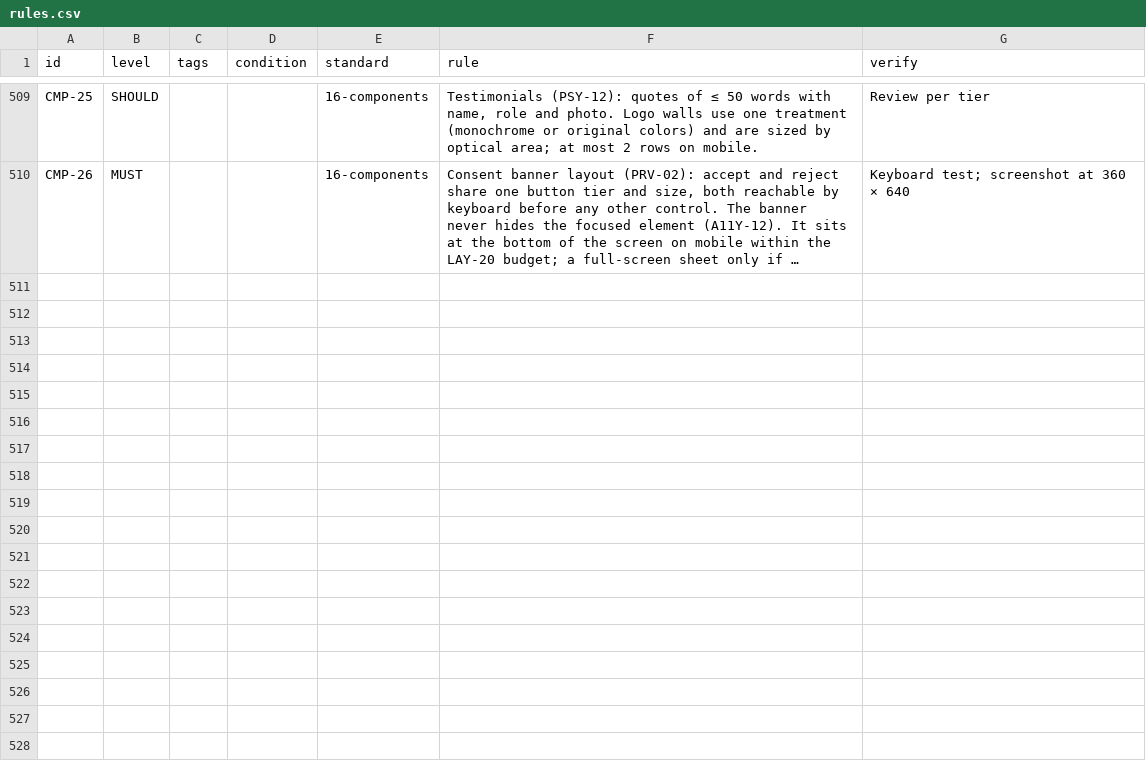
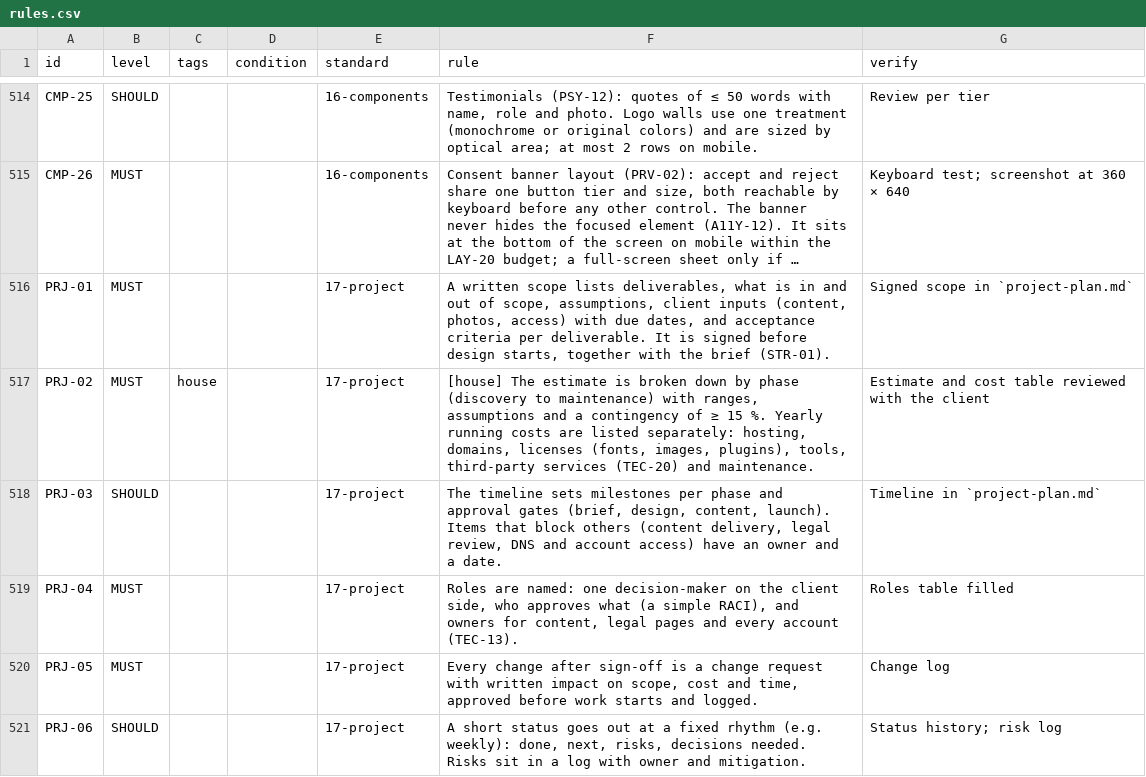
Before and after one commit to invictusManus/project_webdesign, a CSV file: rules.csv, drawn as a sheet; only a part is shown, gaps mark what is left out; long unchanged cells end in …; the diff covers the shown part only; the diff names each change by its address in the sheet, - before the commit and + after, or states it on an @@ line.

```diff
--- a/rules.csv
+++ b/rules.csv
+row 516: PRJ-01 | MUST |  |  | 17-project | A written scope lists deliverables, what is in and out of scope, assumptions, client inputs (content, photos, access) with due dates, and acceptance criteria per deliverable. It is signed before design starts, together with the brief (STR-01). | Signed scope in `project-plan.md`
+row 517: PRJ-02 | MUST | house |  | 17-project | [house] The estimate is broken down by phase (discovery to maintenance) with ranges, assumptions and a contingency of ≥ 15 %. Yearly running costs are listed separately: hosting, domains, licenses (fonts, images, plugins), tools, third-party services (TEC-20) and maintenance. | Estimate and cost table reviewed with the client
+row 518: PRJ-03 | SHOULD |  |  | 17-project | The timeline sets milestones per phase and approval gates (brief, design, content, launch). Items that block others (content delivery, legal review, DNS and account access) have an owner and a date. | Timeline in `project-plan.md`
+row 519: PRJ-04 | MUST |  |  | 17-project | Roles are named: one decision-maker on the client side, who approves what (a simple RACI), and owners for content, legal pages and every account (TEC-13). | Roles table filled
+row 520: PRJ-05 | MUST |  |  | 17-project | Every change after sign-off is a change request with written impact on scope, cost and time, approved before work starts and logged. | Change log
+row 521: PRJ-06 | SHOULD |  |  | 17-project | A short status goes out at a fixed rhythm (e.g. weekly): done, next, risks, decisions needed. Risks sit in a log with owner and mitigation. | Status history; risk log
```
Also changed, not shown: 10 added rows elsewhere in this file, 12 other files.
